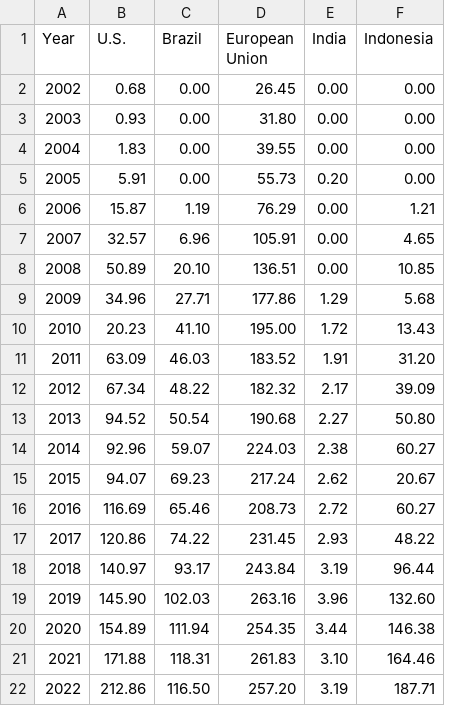
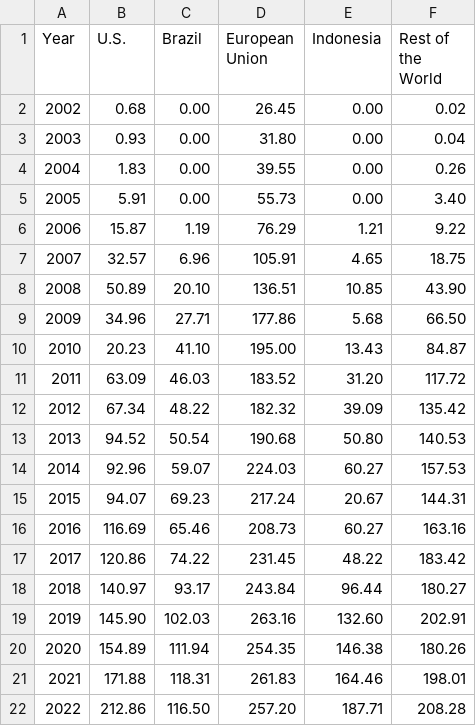
Before and after one commit to hillylew/css-graphics, a CSV file: data/energy/biofuels/biofuels2.csv, drawn as a sheet; removed rows and columns are numbered as before the commit, all else as after; the diff names each change by its address in the sheet, - before the commit and + after, or states it on an @@ line.

```diff
--- a/data/energy/biofuels/biofuels2.csv
+++ b/data/energy/biofuels/biofuels2.csv
-column E (India), rows 2-22: 0.00 | 0.00 | 0.00 | 0.20 | 0.00 | 0.00 | 0.00 | 1.29 | 1.72 | 1.91 | 2.17 | 2.27 | 2.38 | 2.62 | 2.72 | 2.93 | 3.19 | 3.96 | 3.44 | 3.10 | 3.19
+column F (Rest of the World), rows 2-22: 0.02 | 0.04 | 0.26 | 3.40 | 9.22 | 18.75 | 43.90 | 66.50 | 84.87 | 117.72 | 135.42 | 140.53 | 157.53 | 144.31 | 163.16 | 183.42 | 180.27 | 202.91 | 180.26 | 198.01 | 208.28
```
Also changed, not shown: data/energy/biofuels/biofuels1.csv, 11 other files.
